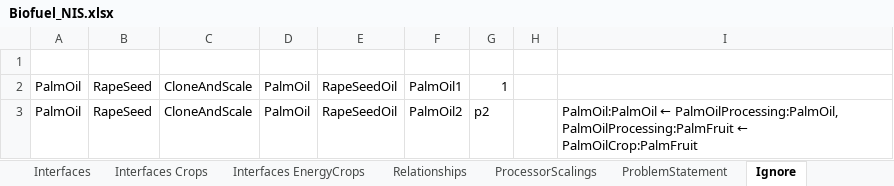
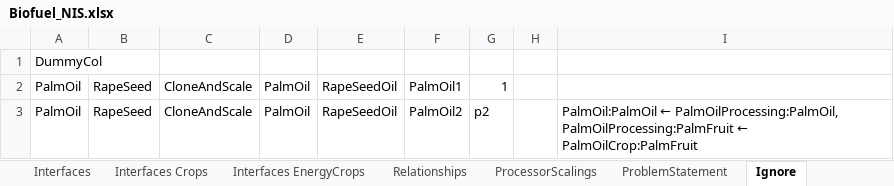
Before and after one commit to MAGIC-nexus/nis-backend, an Excel workbook: backend_tests/z_input_files/v2/Biofuel_NIS.xlsx, sheet Ignore, drawn as a sheet; values as stored, in another font and other column widths than the file's, no borders; the diff names each change by its address in the sheet, - before the commit and + after, or states it on an @@ line.

```diff
--- a/backend_tests/z_input_files/v2/Biofuel_NIS.xlsx (sheet Ignore)
+++ b/backend_tests/z_input_files/v2/Biofuel_NIS.xlsx (sheet Ignore)
-A1: (empty)
+A1: DummyCol
```
Also changed, not shown: sheet ProcessorScalings, 12 other files.
